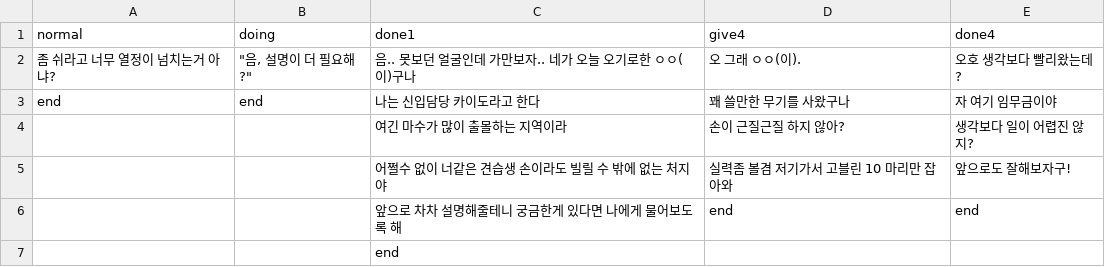
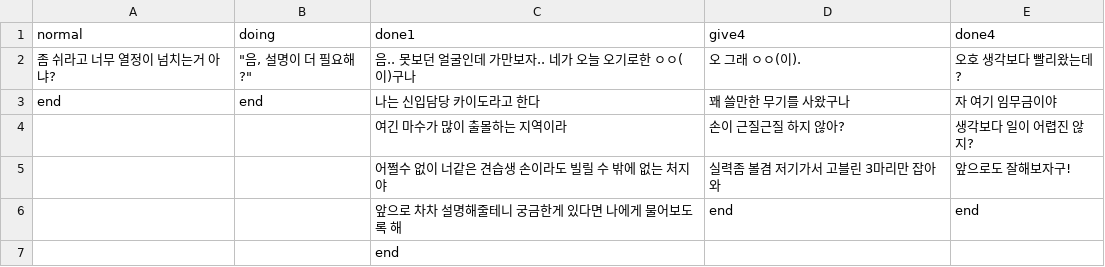
Before and after one commit to sion0310/NewGame, a CSV file: Assets/Resources/Kaido.csv, drawn as a sheet.

```diff
--- a/Assets/Resources/Kaido.csv
+++ b/Assets/Resources/Kaido.csv
@@ -4,3 +4,3 @@ end,end,나는 신입담당 카이도라고 한다,꽤 쓸만한 무기를 사
 ,,여긴 마수가 많이 출몰하는 지역이라,손이 근질근질 하지 않아?,생각보다 일이 어렵진 않지?
-,,어쩔수 없이 너같은 견습생 손이라도 빌릴 수 밖에 없는 처지야,실력좀 볼겸 저기가서 고블린 10 마리만 잡아와,앞으로도 잘해보자구!
+,,어쩔수 없이 너같은 견습생 손이라도 빌릴 수 밖에 없는 처지야,실력좀 볼겸 저기가서 고블린 3마리만 잡아와,앞으로도 잘해보자구!
 ,,앞으로 차차 설명해줄테니 궁금한게 있다면 나에게 물어보도록 해,end,end
```
Also changed, not shown: Assets/Resources/QuestList.csv, 3 other files.
